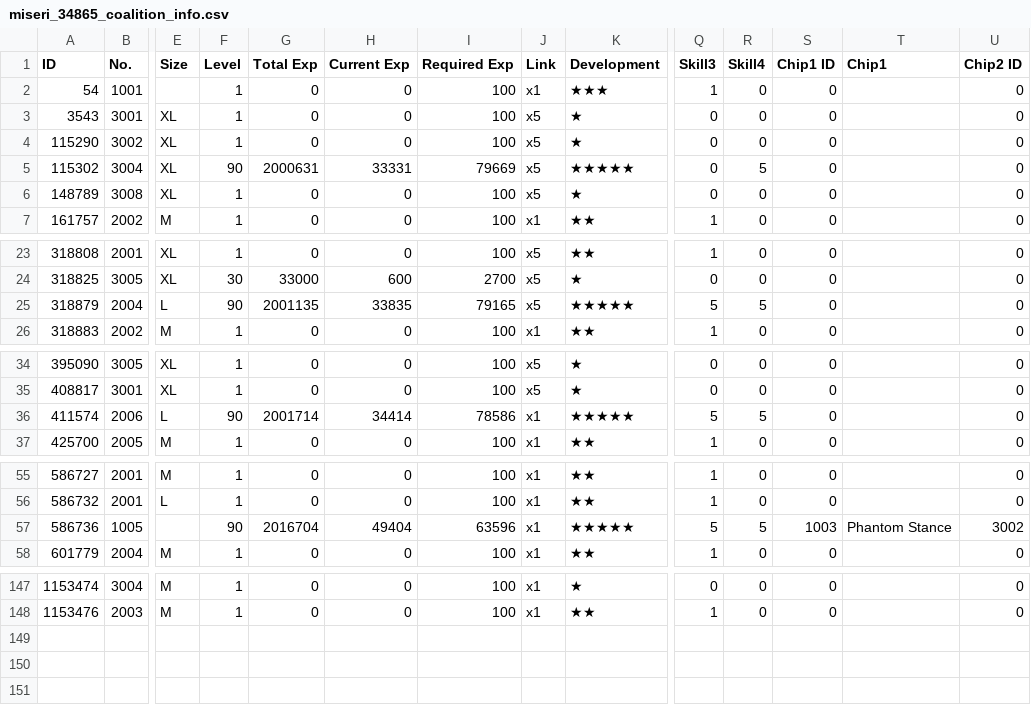
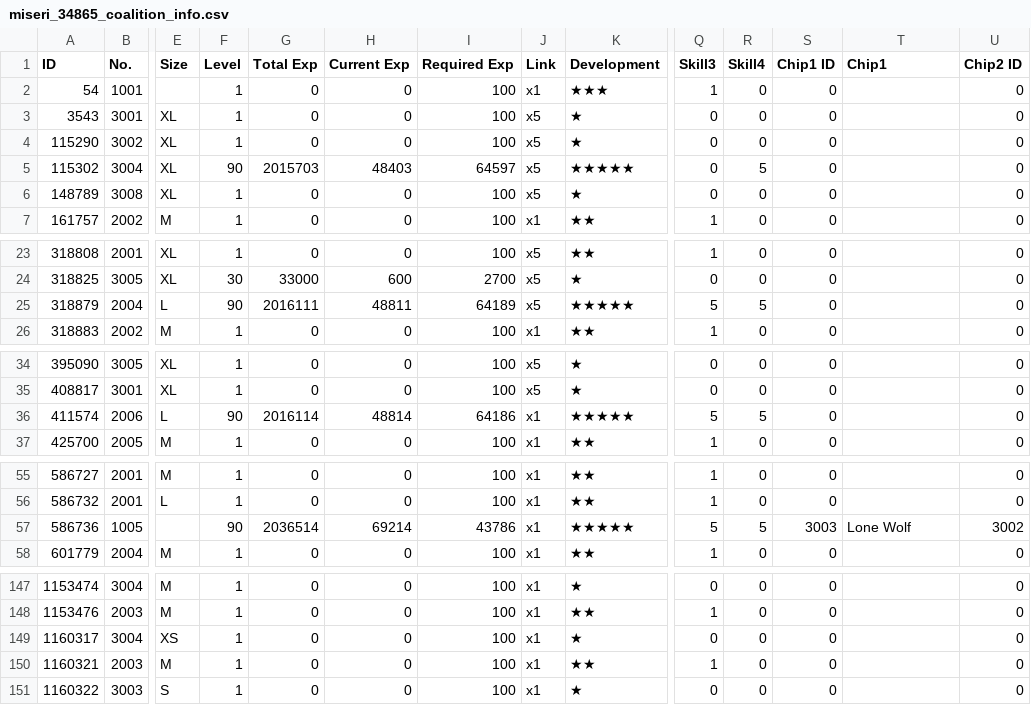
Before and after one commit to m1s3ri/90wish, a CSV file: miseri_34865_coalition_info.csv, drawn as a sheet; only a part is shown, gaps mark what is left out; rows hold the shown columns only; the diff covers the shown part only; the diff names each change by its address in the sheet, - before the commit and + after, or states it on an @@ line.

```diff
--- a/miseri_34865_coalition_info.csv
+++ b/miseri_34865_coalition_info.csv
-G5 (Total Exp): 2000631
+G5 (Total Exp): 2015703
-H5 (Current Exp): 33331
+H5 (Current Exp): 48403
-I5 (Required Exp): 79669
+I5 (Required Exp): 64597
-G25 (Total Exp): 2001135
+G25 (Total Exp): 2016111
-H25 (Current Exp): 33835
+H25 (Current Exp): 48811
-I25 (Required Exp): 79165
+I25 (Required Exp): 64189
-G36 (Total Exp): 2001714
+G36 (Total Exp): 2016114
-H36 (Current Exp): 34414
+H36 (Current Exp): 48814
-I36 (Required Exp): 78586
+I36 (Required Exp): 64186
-G57 (Total Exp): 2016704
+G57 (Total Exp): 2036514
-H57 (Current Exp): 49404
+H57 (Current Exp): 69214
-I57 (Required Exp): 63596
+I57 (Required Exp): 43786
-S57 (Chip1 ID): 1003
+S57 (Chip1 ID): 3003
-T57 (Chip1): Phantom Stance
+T57 (Chip1): Lone Wolf
+row 149: 1160317 | 3004 | XS | 1 | 0 | 0 | 100 | x1 | ★ | 0 | 0 | 0 |  | 0
+row 150: 1160321 | 2003 | M | 1 | 0 | 0 | 100 | x1 | ★★ | 1 | 0 | 0 |  | 0
+row 151: 1160322 | 3003 | S | 1 | 0 | 0 | 100 | x1 | ★ | 0 | 0 | 0 |  | 0
```
Also changed, not shown: 3 edited cells elsewhere in this file, miseri_34865__theater_optimize_team.csv, miseri_34865_doll_info.csv, 4 other files.
